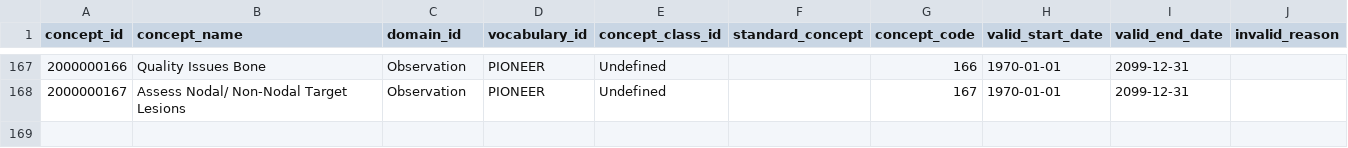
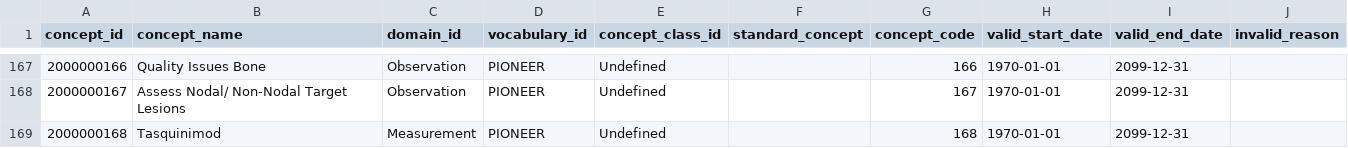
Before and after one commit to thehyve/ohdsi-omop-pioneer, a CSV file: pioneer_custom_vocabulary/pioneer_concepts.csv, drawn as a sheet; only a part is shown, gaps mark what is left out; the diff names each change by its address in the sheet, - before the commit and + after, or states it on an @@ line.

Commit message:
Add concept for Tasquinimod (Active Biotech)

```diff
--- a/pioneer_custom_vocabulary/pioneer_concepts.csv
+++ b/pioneer_custom_vocabulary/pioneer_concepts.csv
+row 169: 2000000168 | Tasquinimod | Measurement | PIONEER | Undefined |  | 168 | 1970-01-01 | 2099-12-31
```
